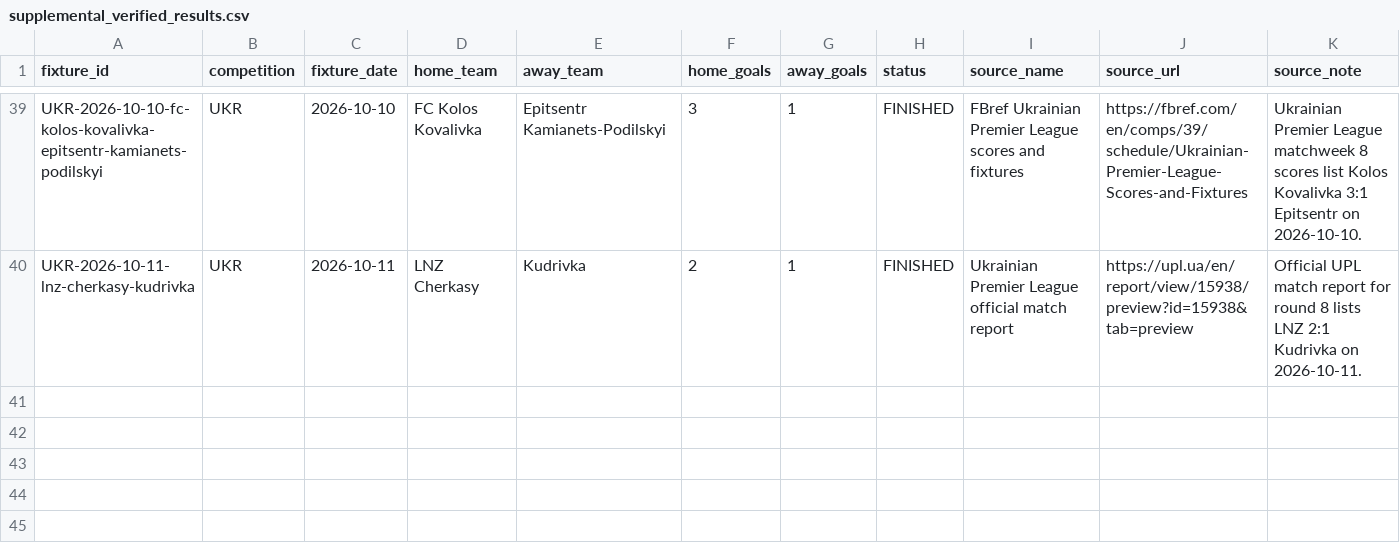
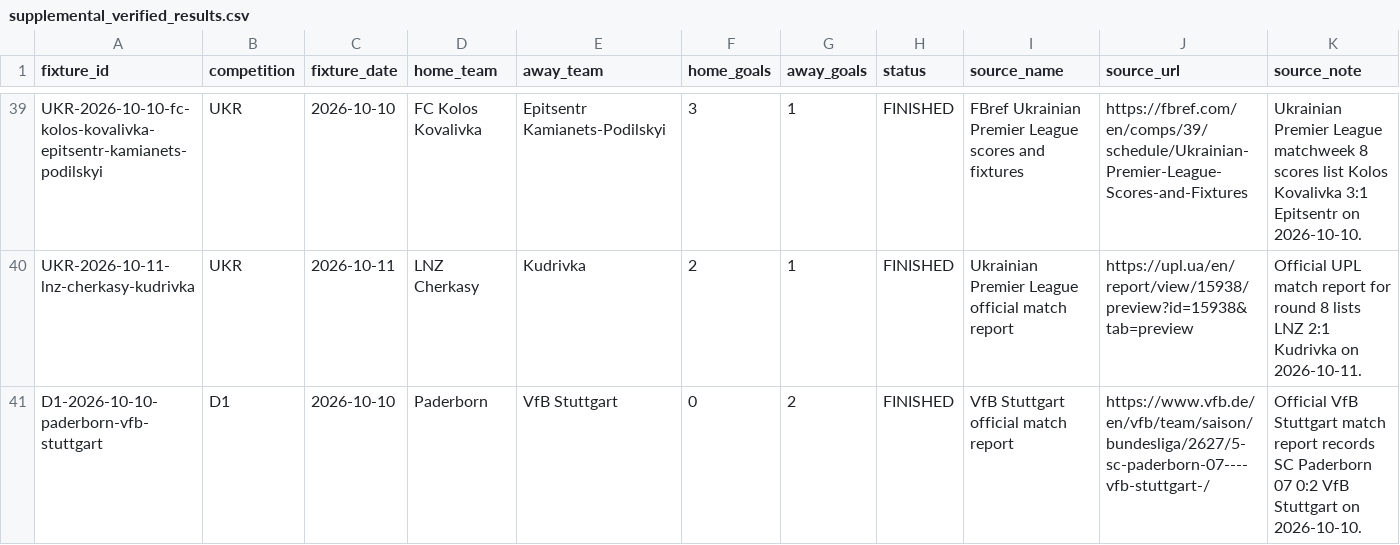
Before and after one commit to dtnzv5by8c-ship-it/oracle-validation-learning, a CSV file: data/supplemental_verified_results.csv, drawn as a sheet; only a part is shown, gaps mark what is left out.

Commit message:
Add official Paderborn–Stuttgart score to verified audit evidence

```diff
--- a/data/supplemental_verified_results.csv
+++ b/data/supplemental_verified_results.csv
@@ -40 +40,2 @@ UKR-2026-10-10-fc-kolos-kovalivka-epitsentr-kamianets-podilskyi,UKR,2026-10-10,F
 UKR-2026-10-11-lnz-cherkasy-kudrivka,UKR,2026-10-11,LNZ Cherkasy,Kudrivka,2,1,FINISHED,Ukrainian Premier League official match report,https://upl.ua/en/report/view/15938/preview?id=15938&tab=preview,Official UPL match report for round 8 lists LNZ 2:1 Kudrivka on 2026-10-11.
+D1-2026-10-10-paderborn-vfb-stuttgart,D1,2026-10-10,Paderborn,VfB Stuttgart,0,2,FINISHED,VfB Stuttgart official match report,https://www.vfb.de/en/vfb/team/saison/bundesliga/2627/5-sc-paderborn-07----vfb-stuttgart-/,Official VfB Stuttgart match report records SC Paderborn 07 0:2 VfB Stuttgart on 2026-10-10.
```
